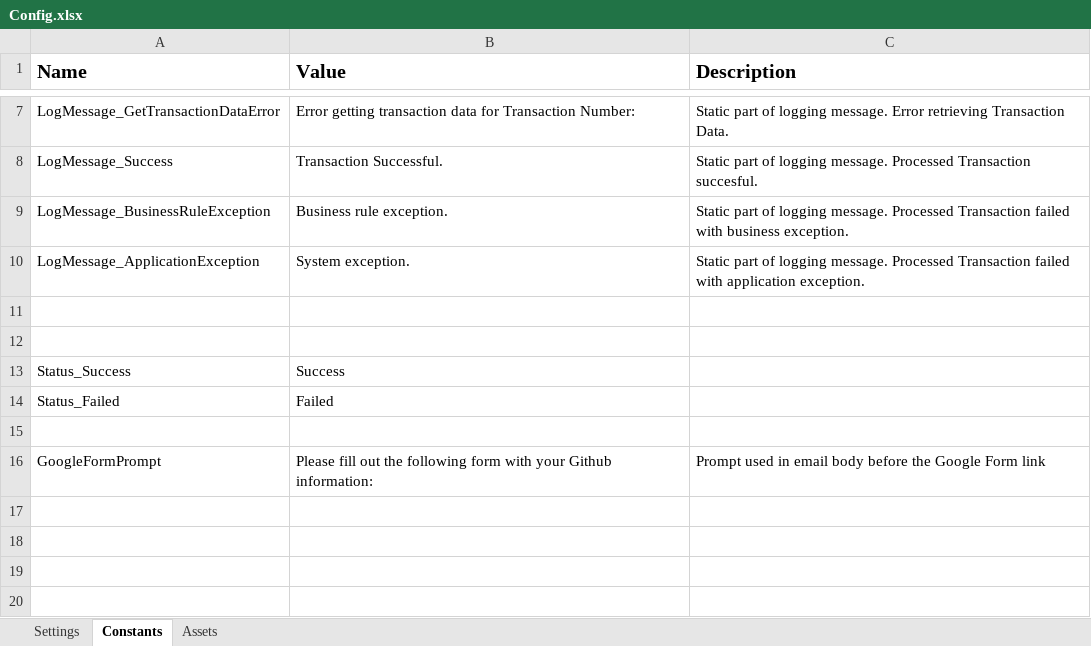
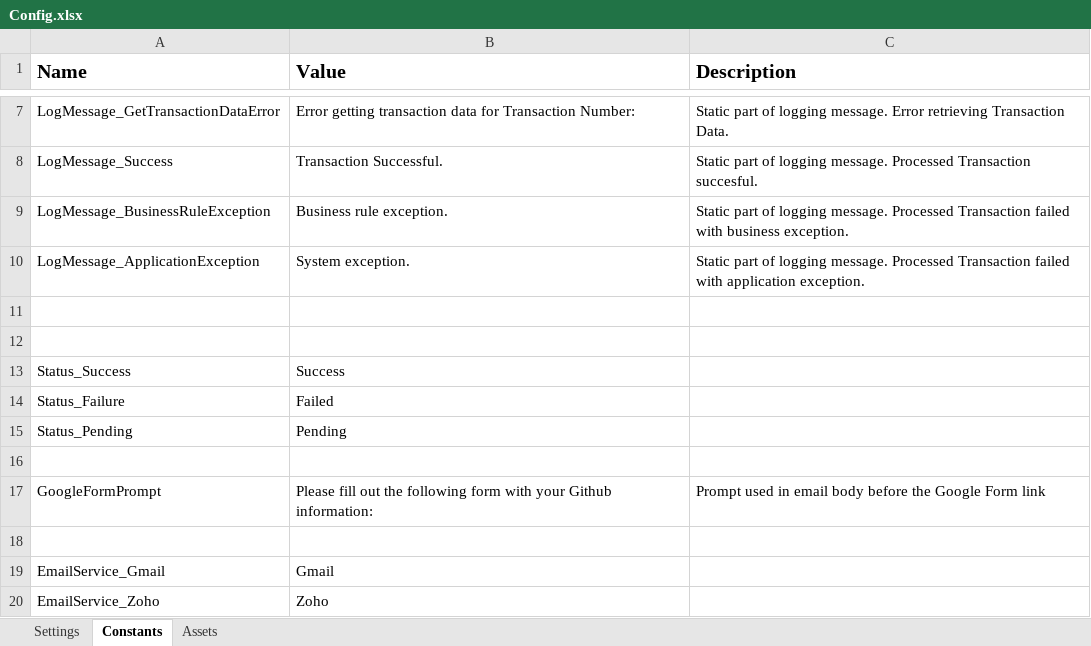
Before and after one commit to GuillermoVenturaReyes/uipath-automation-1, an Excel workbook: Data/Config.xlsx, sheet Constants, drawn as a sheet; only a part is shown, gaps mark what is left out; values as stored, in another font and other column widths than the file's, no borders; the diff names each change by its address in the sheet, - before the commit and + after, or states it on an @@ line.

Commit message:
Refactored code to make better use of Config constant, made Process more extensible

```diff
--- a/Data/Config.xlsx (sheet Constants)
+++ b/Data/Config.xlsx (sheet Constants)
-A14 (Name): Status_Failed
+A14 (Name): Status_Failure
+row 15: Status_Pending | Pending
+row 18: (empty)
+row 19: EmailService_Gmail | Gmail
+row 20: EmailService_Zoho | Zoho
```
Also changed, not shown: 4 other files.
